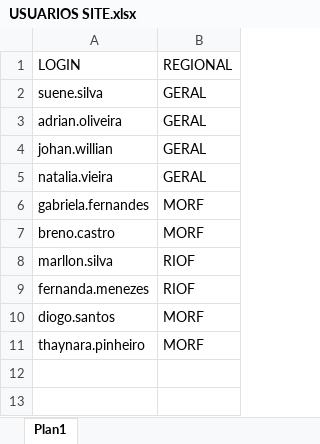
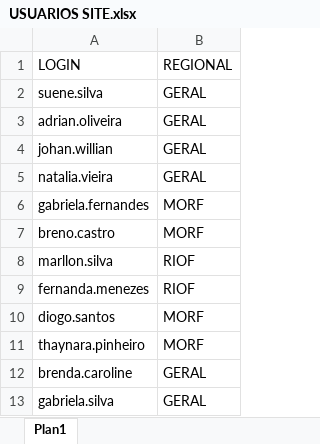
Before and after one commit to suenemarques/site-producao-2.1, an Excel workbook: USUARIOS SITE.xlsx, sheet Plan1, drawn as a sheet; values as stored, in another font and other column widths than the file's, no borders; the diff names each change by its address in the sheet, - before the commit and + after, or states it on an @@ line.

Commit message:
Add files via upload

```diff
--- a/USUARIOS SITE.xlsx (sheet Plan1)
+++ b/USUARIOS SITE.xlsx (sheet Plan1)
+row 12: brenda.caroline | GERAL
+row 13: gabriela.silva | GERAL
```
